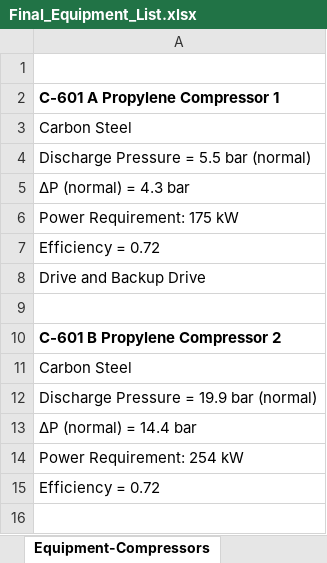
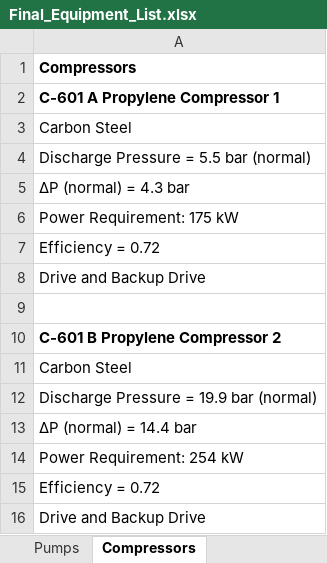
Before and after one commit to akullmanUW/TeamA6, an Excel workbook: Final Aspen and Visio Files/Final_Equipment_List.xlsx, sheet Compressors, drawn as a sheet; values as stored, in another font and other column widths than the file's, no borders; the diff names each change by its address in the sheet, - before the commit and + after, or states it on an @@ line.

```diff
--- a/Final Aspen and Visio Files/Final_Equipment_List.xlsx (sheet Compressors)
+++ b/Final Aspen and Visio Files/Final_Equipment_List.xlsx (sheet Compressors)
-sheet tab: Equipment-Compressors
+sheet tab: Compressors
-A1: (empty)
+A1: Compressors
+row 16: Drive and Backup Drive
```
Also changed, not shown: sheet Heat Exchangers, sheet Equipment-ReactorSection, sheet Pumps, sheet Towers, sheet Vessels and Drums, other sheet tabs, 7 other files.
